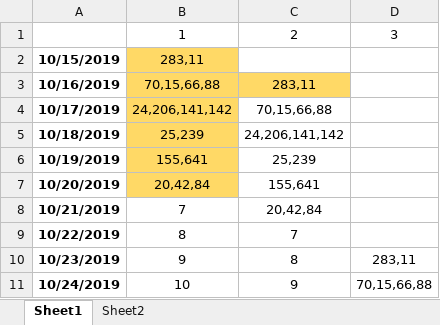
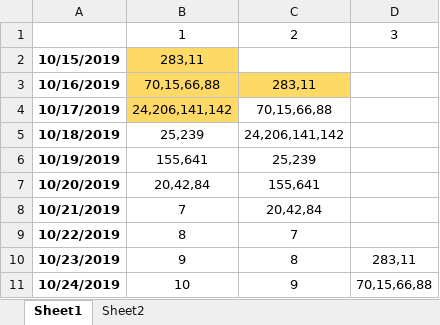
Before and after one commit to Unknown-unknown/one-more-step-in-algo, an Excel workbook: A.schedule.xlsx, sheet Sheet1, drawn as a sheet; only a part is shown; values as stored, in another font and other column widths than the file's, no borders; the diff names each change by its address in the sheet, - before the commit and + after, or states it on an @@ line.

```diff
--- a/A.schedule.xlsx (sheet Sheet1)
+++ b/A.schedule.xlsx (sheet Sheet1)
-B5:B7 fill: #FFD966
+B5:B7 fill: none
```
Also changed, not shown: 4 other files.
